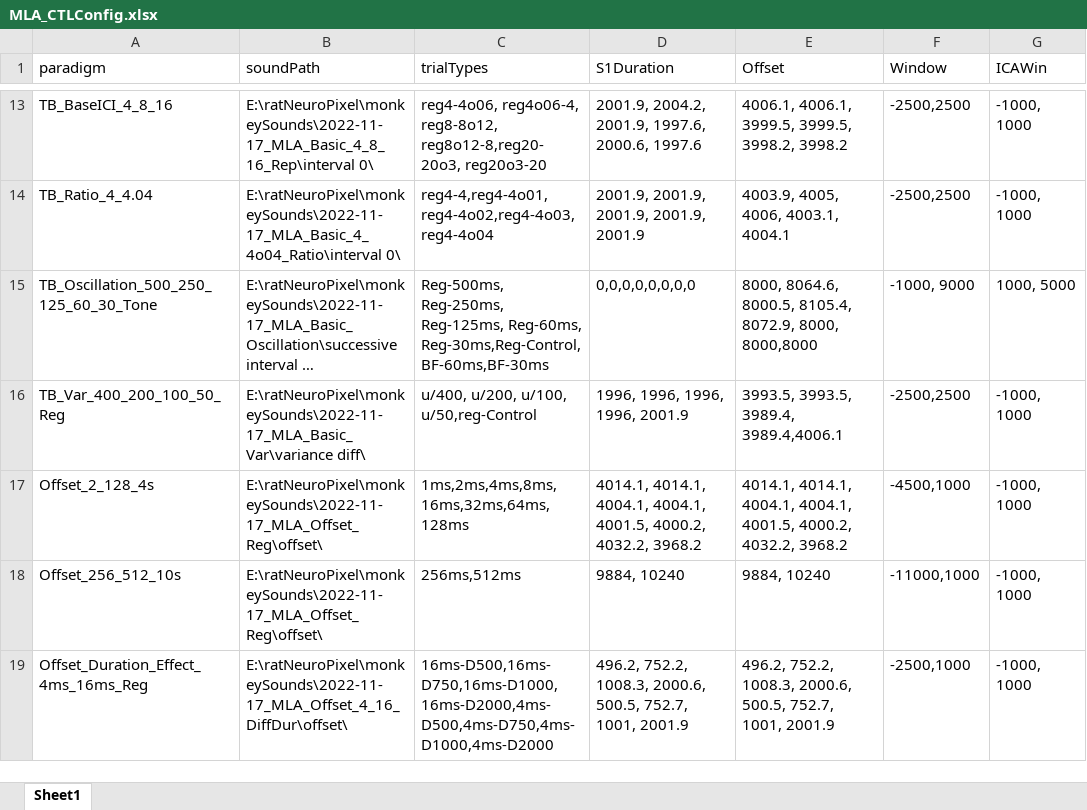
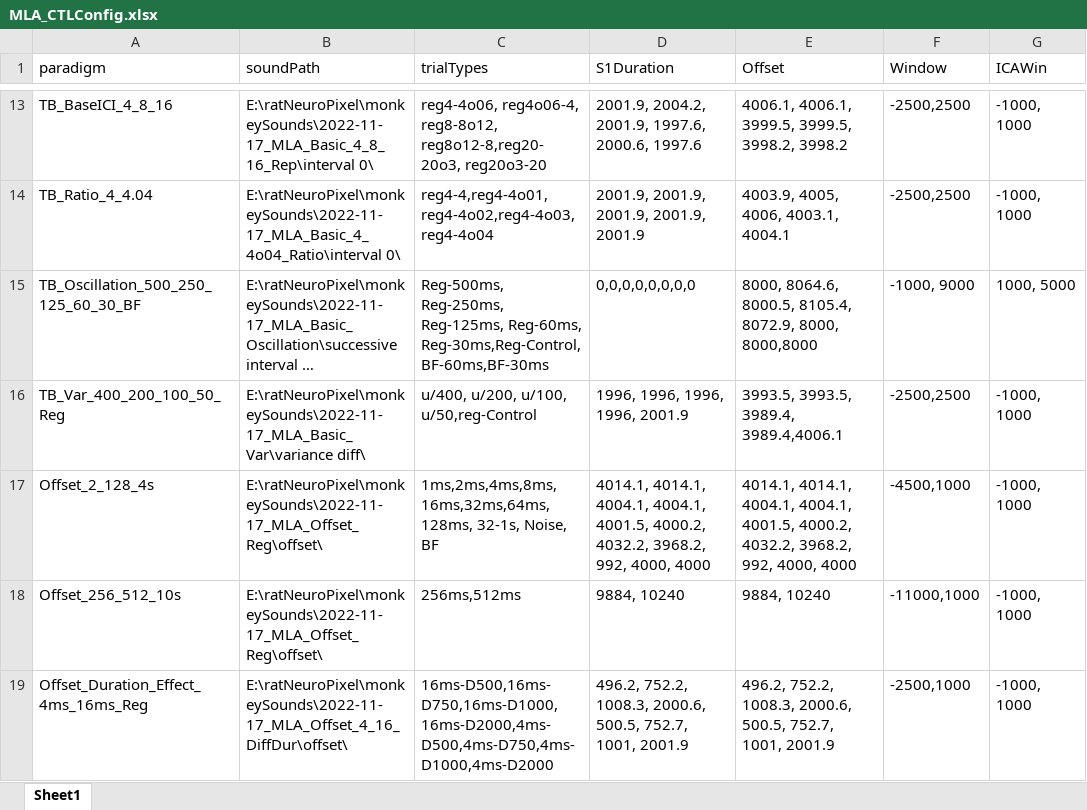
Before and after one commit to springZJU/MultiChanProcess, an Excel workbook: config/MLA_CTLConfig.xlsx, sheet Sheet1, drawn as a sheet; only a part is shown, gaps mark what is left out; long unchanged cells end in …; values as stored, in another font and other column widths than the file's, no borders; the diff names each change by its address in the sheet, - before the commit and + after, or states it on an @@ line.

```diff
--- a/config/MLA_CTLConfig.xlsx (sheet Sheet1)
+++ b/config/MLA_CTLConfig.xlsx (sheet Sheet1)
-A15 (paradigm): TB_Oscillation_500_250_125_60_30_Tone
+A15 (paradigm): TB_Oscillation_500_250_125_60_30_BF
-C17 (trialTypes): 1ms,2ms,4ms,8ms,16ms,32ms,64ms,128ms
+C17 (trialTypes): 1ms,2ms,4ms,8ms,16ms,32ms,64ms,128ms, 32-1s, Noise, BF
-D17 (S1Duration): …4000.2, 4032.2, 3968.2
+D17 (S1Duration): …4000.2, 4032.2, 3968.2, 992, 4000, 4000
-E17 (Offset): …4000.2, 4032.2, 3968.2
+E17 (Offset): …4000.2, 4032.2, 3968.2, 992, 4000, 4000
```
Also changed, not shown: 10 other files.
